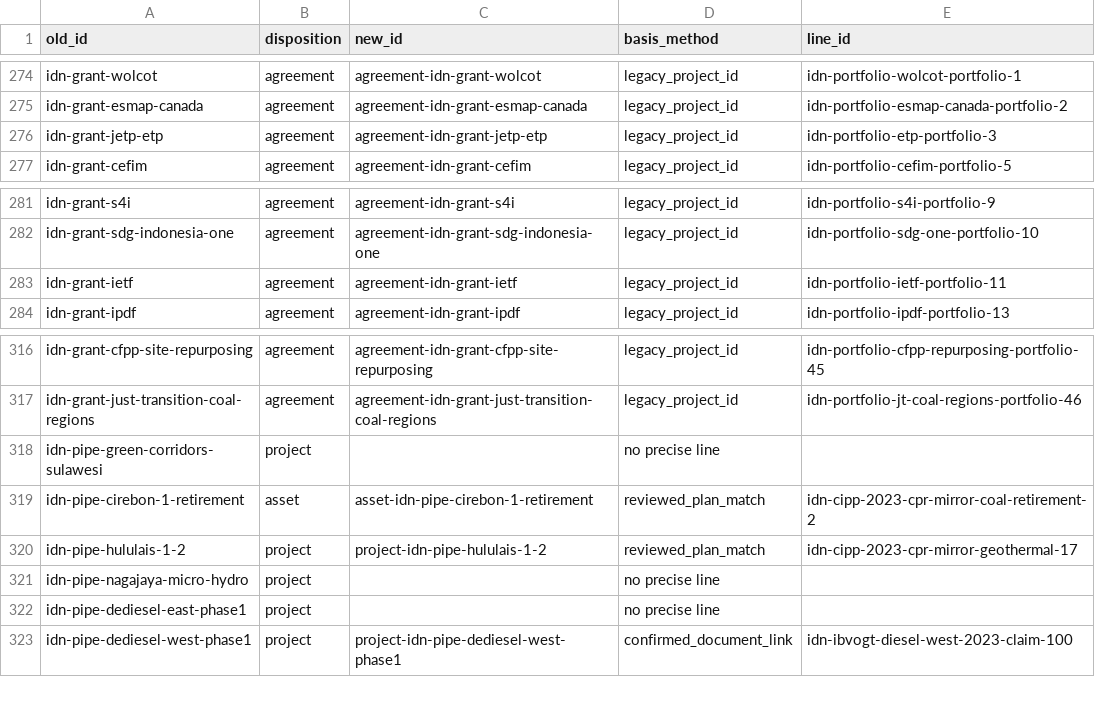
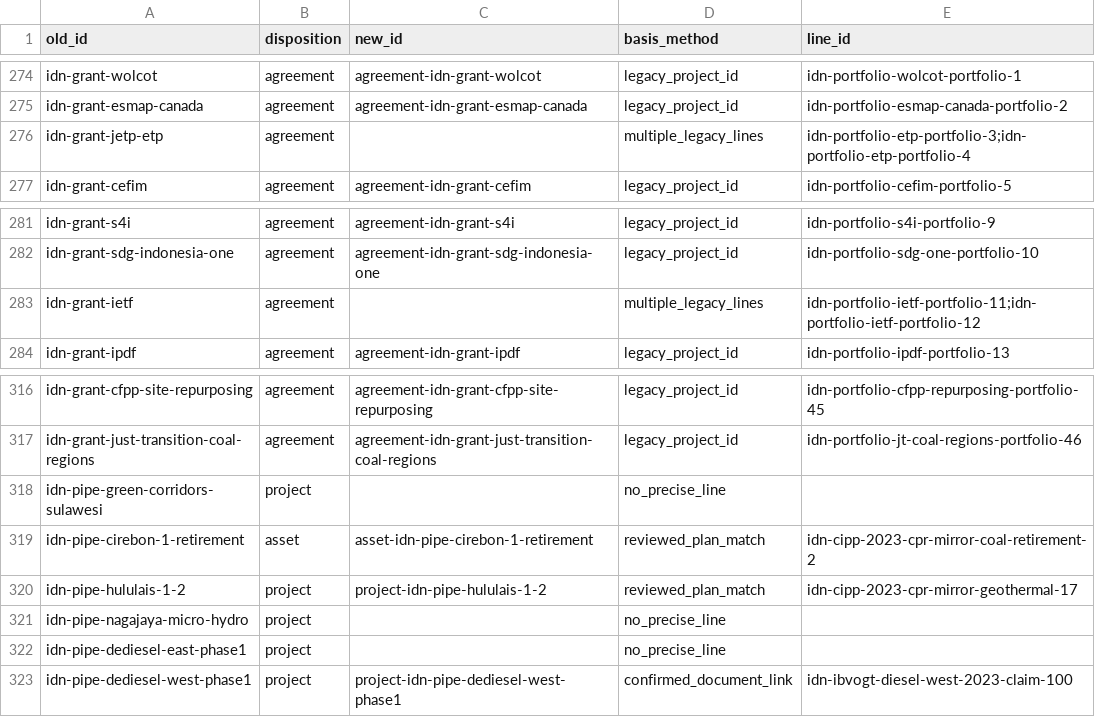
Before and after one commit to MinhHaDuong/climate-finance-het, a CSV file: data/jetp/migration/0875-dispositions.csv, drawn as a sheet; only a part is shown, gaps mark what is left out; the diff covers the shown part only.

```diff
--- a/data/jetp/migration/0875-dispositions.csv
+++ b/data/jetp/migration/0875-dispositions.csv
@@ -275,3 +275,3 @@ idn-grant-wolcot,agreement,agreement-idn-grant-wolcot,legacy_project_id,idn-port
 idn-grant-esmap-canada,agreement,agreement-idn-grant-esmap-canada,legacy_project_id,idn-portfolio-esmap-canada-portfolio-2
-idn-grant-jetp-etp,agreement,agreement-idn-grant-jetp-etp,legacy_project_id,idn-portfolio-etp-portfolio-3
+idn-grant-jetp-etp,agreement,,multiple_legacy_lines,idn-portfolio-etp-portfolio-3;idn-portfolio-etp-portfolio-4
 idn-grant-cefim,agreement,agreement-idn-grant-cefim,legacy_project_id,idn-portfolio-cefim-portfolio-5
@@ -282,3 +282,3 @@ idn-grant-s4i,agreement,agreement-idn-grant-s4i,legacy_project_id,idn-portfolio-
 idn-grant-sdg-indonesia-one,agreement,agreement-idn-grant-sdg-indonesia-one,legacy_project_id,idn-portfolio-sdg-one-portfolio-10
-idn-grant-ietf,agreement,agreement-idn-grant-ietf,legacy_project_id,idn-portfolio-ietf-portfolio-11
+idn-grant-ietf,agreement,,multiple_legacy_lines,idn-portfolio-ietf-portfolio-11;idn-portfolio-ietf-portfolio-12
 idn-grant-ipdf,agreement,agreement-idn-grant-ipdf,legacy_project_id,idn-portfolio-ipdf-portfolio-13
@@ -317,7 +317,7 @@ idn-grant-cfpp-site-repurposing,agreement,agreement-idn-grant-cfpp-site-repurpos
 idn-grant-just-transition-coal-regions,agreement,agreement-idn-grant-just-transition-coal-regions,legacy_project_id,idn-portfolio-jt-coal-regions-portfolio-46
-idn-pipe-green-corridors-sulawesi,project,,no precise line,
+idn-pipe-green-corridors-sulawesi,project,,no_precise_line,
 idn-pipe-cirebon-1-retirement,asset,asset-idn-pipe-cirebon-1-retirement,reviewed_plan_match,idn-cipp-2023-cpr-mirror-coal-retirement-2
 idn-pipe-hululais-1-2,project,project-idn-pipe-hululais-1-2,reviewed_plan_match,idn-cipp-2023-cpr-mirror-geothermal-17
-idn-pipe-nagajaya-micro-hydro,project,,no precise line,
-idn-pipe-dediesel-east-phase1,project,,no precise line,
+idn-pipe-nagajaya-micro-hydro,project,,no_precise_line,
+idn-pipe-dediesel-east-phase1,project,,no_precise_line,
 idn-pipe-dediesel-west-phase1,project,project-idn-pipe-dediesel-west-phase1,confirmed_document_link,idn-ibvogt-diesel-west-2023-claim-100
```
Also changed, not shown: 17 edited cells elsewhere in this file, data/jetp/agreements.csv, data/jetp/line-referents.csv, 7 other files.
